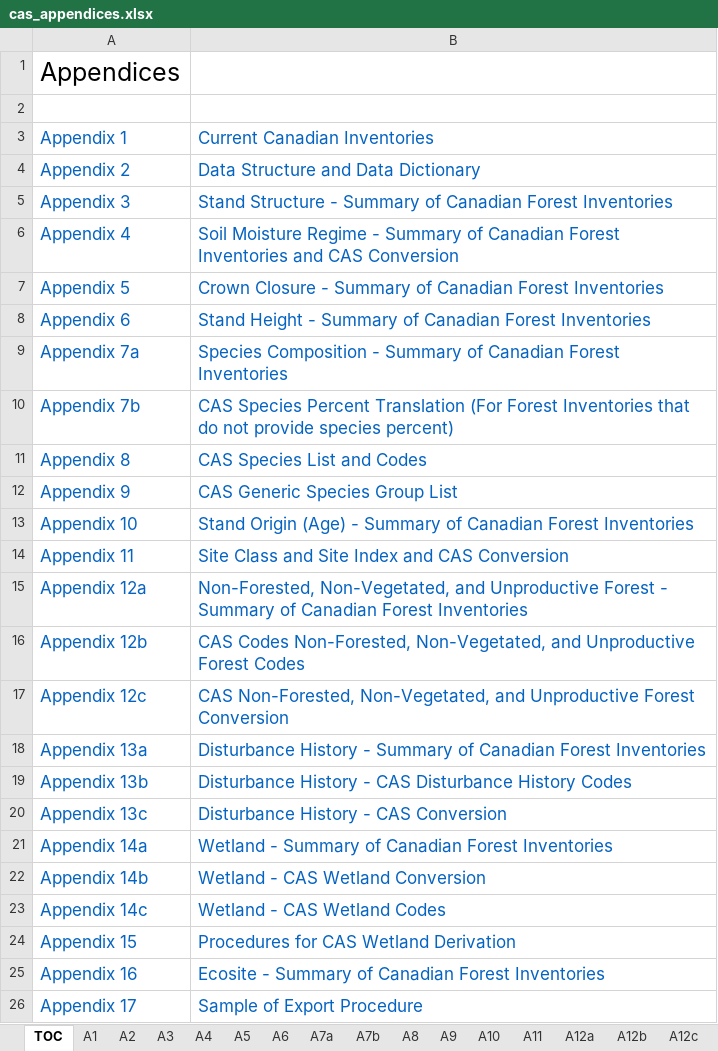
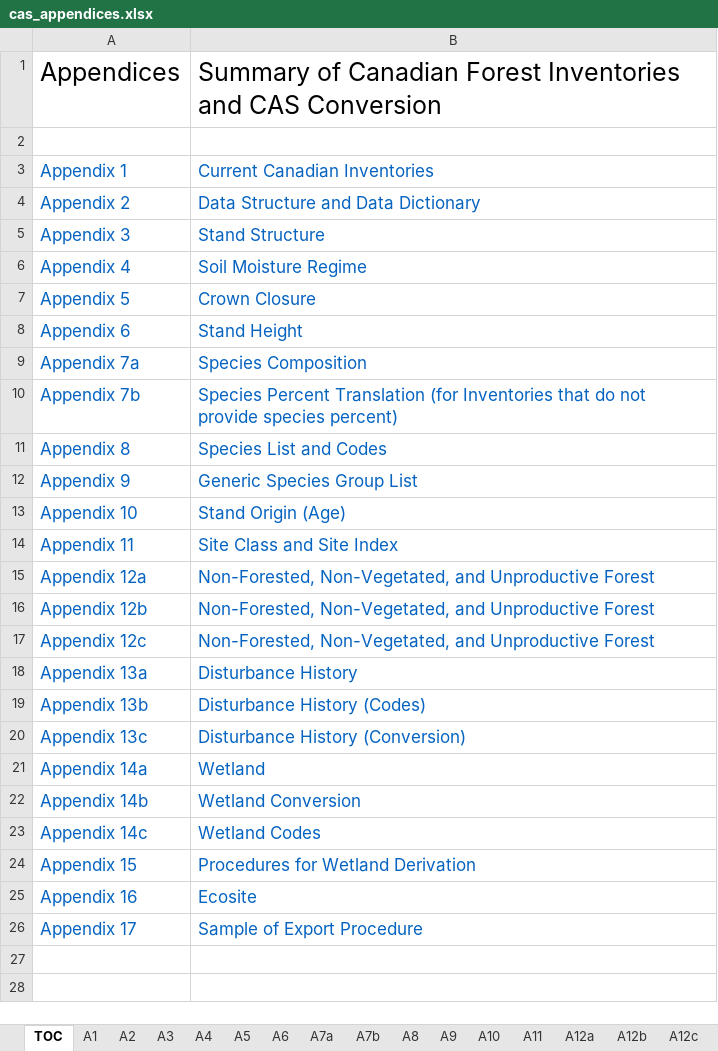
Before and after one commit to CASFRI/CASFRI, an Excel workbook: docs/specifications/appendices/cas_appendices.xlsx, sheet TOC, drawn as a sheet; values as stored, in another font and other column widths than the file's, no borders; the diff names each change by its address in the sheet, - before the commit and + after, or states it on an @@ line.

```diff
--- a/docs/specifications/appendices/cas_appendices.xlsx (sheet TOC)
+++ b/docs/specifications/appendices/cas_appendices.xlsx (sheet TOC)
-B1: (empty)
+B1: Summary of Canadian Forest Inventories and CAS Conversion
-B5: Stand Structure - Summary of Canadian Forest Inventories
+B5: Stand Structure
-B6: …Moisture Regime - Summary of Canadian Forest Inventories and CAS Conversion
+B6: …Moisture Regime
-B7: Crown Closure - Summary of Canadian Forest Inventories
+B7: Crown Closure
-B8: Stand Height - Summary of Canadian Forest Inventories
+B8: Stand Height
-B9: Species Composition - Summary of Canadian Forest Inventories
+B9: Species Composition
-B10: CAS Species Percent Translation (For Forest Inventories that…
+B10: Species Percent Translation (for Inventories that…
-B11: CAS Species List and Codes
+B11: Species List and Codes
-B12: CAS Generic Species Group List
+B12: Generic Species Group List
-B13: Stand Origin (Age) - Summary of Canadian Forest Inventories
+B13: Stand Origin (Age)
-B14: Site Class and Site Index and CAS Conversion
+B14: Site Class and Site Index
-B15: …Unproductive Forest - Summary of Canadian Forest Inventories
+B15: …Unproductive Forest
-B16: CAS Codes Non-Forested, Non-Vegetated, and Unproductive Forest Codes
+B16: Non-Forested, Non-Vegetated, and Unproductive Forest
-B17: CAS Non-Forested, Non-Vegetated, and Unproductive Forest Conversion
+B17: Non-Forested, Non-Vegetated, and Unproductive Forest
-B18: Disturbance History - Summary of Canadian Forest Inventories
+B18: Disturbance History
-B19: Disturbance History - CAS Disturbance History Codes
+B19: Disturbance History (Codes)
-B20: Disturbance History - CAS Conversion
+B20: Disturbance History (Conversion)
-B21: Wetland - Summary of Canadian Forest Inventories
+B21: Wetland
-B22: Wetland - CAS Wetland Conversion
+B22: Wetland Conversion
-B23: Wetland - CAS Wetland Codes
+B23: Wetland Codes
-B24: Procedures for CAS Wetland Derivation
+B24: Procedures for Wetland Derivation
-B25: Ecosite - Summary of Canadian Forest Inventories
+B25: Ecosite
```
Also changed, not shown: sheet A2, sheet A1, sheet A4, sheet A5, sheet A13a, sheet A11, 18 more sheets, hidden cells, docs/specifications/archive/cas_appendices_feb2011.xlsx, 5 other files.
